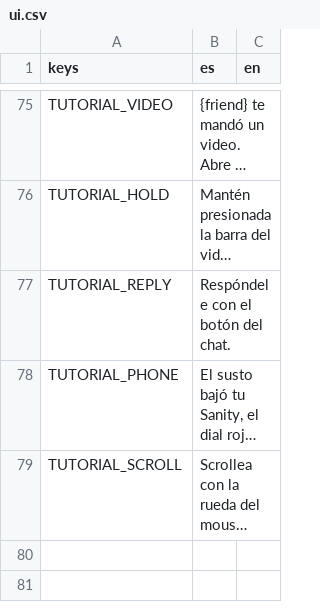
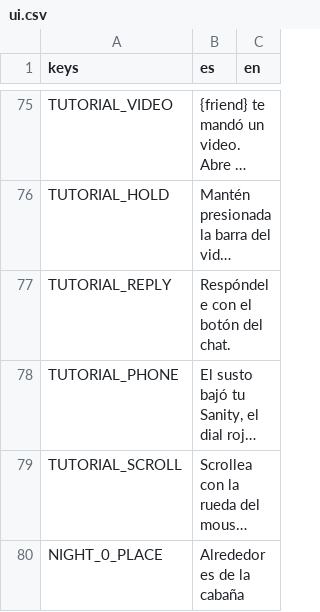
Before and after one commit to benjasaldias/SpookDial, a CSV file: data/text/ui.csv, drawn as a sheet; only a part is shown, gaps mark what is left out; long unchanged cells end in …; the diff names each change by its address in the sheet, - before the commit and + after, or states it on an @@ line.

```diff
--- a/data/text/ui.csv
+++ b/data/text/ui.csv
+row 80: NIGHT_0_PLACE | Alrededores de la cabaña
```
Also changed, not shown: data/text/messages.csv, data/text/notebook.csv, 18 other files.
